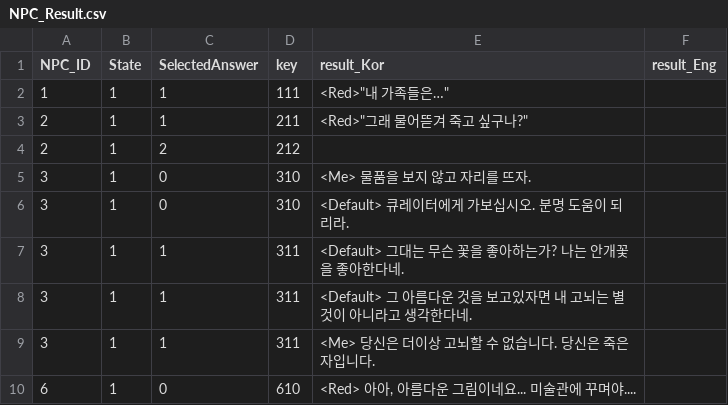
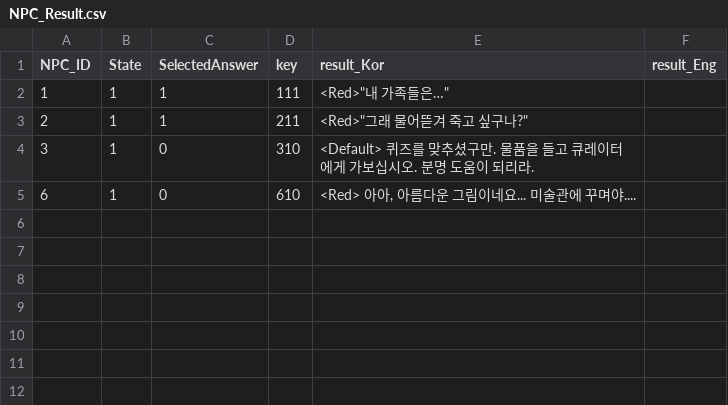
Before and after one commit to silverlnng/NapolitanProject, a CSV file: Content/CSVFile/NPC_Result.csv, drawn as a sheet.

```diff
--- a/Content/CSVFile/NPC_Result.csv
+++ b/Content/CSVFile/NPC_Result.csv
@@ -3,8 +3,3 @@ NPC_ID,State,SelectedAnswer,key,result_Kor,result_Eng
 2,1,1,211,"<Red>""그래 물어뜯겨 죽고 싶구나?""",
-2,1,2,212,,
-3,1,0,310,<Me> 물품을 보지 않고 자리를 뜨자.,
-3,1,0,310,<Default> 큐레이터에게 가보십시오. 분명 도움이 되리라.,
-3,1,1,311,<Default> 그대는 무슨 꽃을 좋아하는가? 나는 안개꽃을 좋아한다네.,
-3,1,1,311,<Default> 그 아름다운 것을 보고있자면 내 고뇌는 별것이 아니라고 생각한다네.,
-3,1,1,311,<Me> 당신은 더이상 고뇌할 수 없습니다. 당신은 죽은 자입니다. ,
+3,1,0,310,<Default> 퀴즈를 맞추셨구만. 물품을 들고 큐레이터에게 가보십시오. 분명 도움이 되리라.,
 6,1,0,610,"<Red> 아아, 아름다운 그림이네요... 미술관에 꾸며야....",
```
Also changed, not shown: Content/CSVFile/NPC_Dialogue.csv, Content/CSVFile/NPC_Selection.csv, 17 other files.
